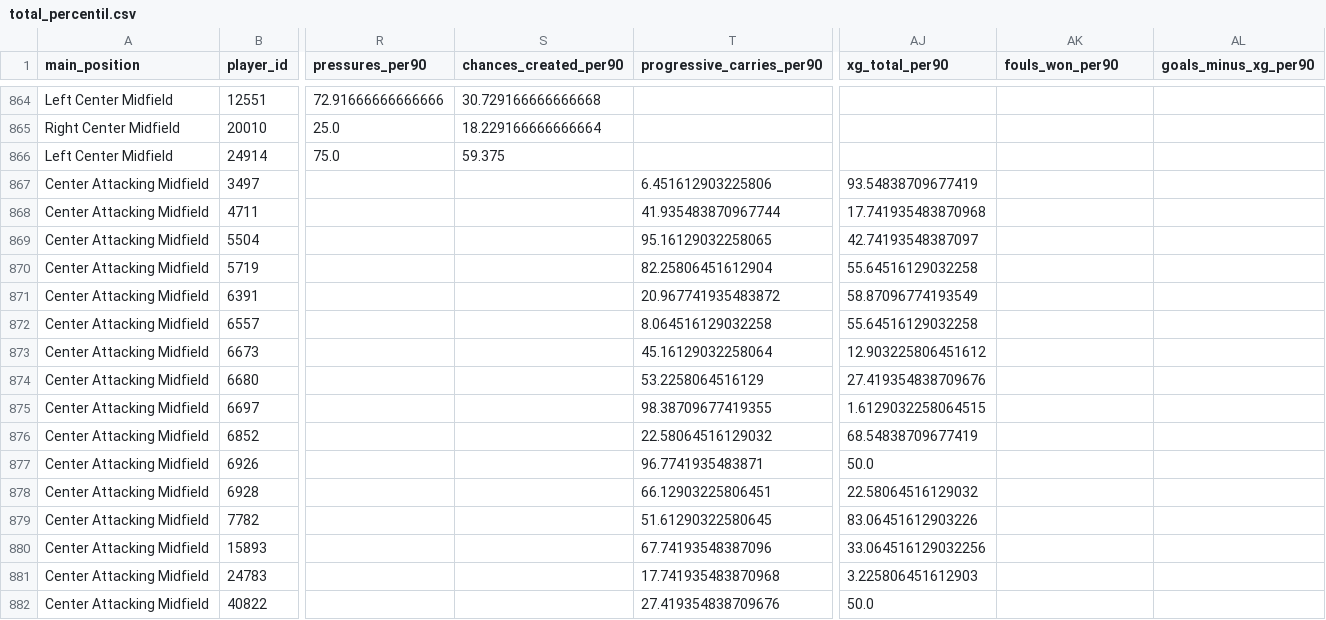
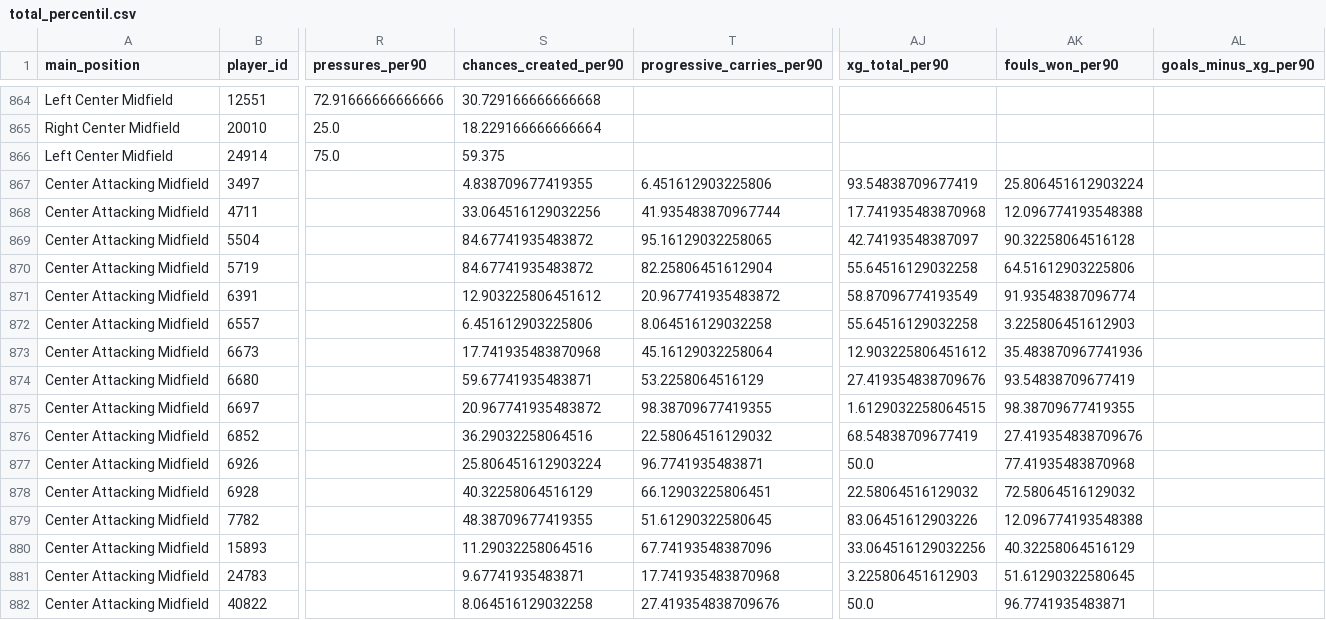
Before and after one commit to Germiprogramer/TFG-Agente-de-Scouting, a CSV file: datos/normalizaciones_posicion/percentiles/total_percentil.csv, drawn as a sheet; only a part is shown, gaps mark what is left out; the diff covers the shown part only; the diff names each change by its address in the sheet, - before the commit and + after, or states it on an @@ line.

```diff
--- a/datos/normalizaciones_posicion/percentiles/total_percentil.csv
+++ b/datos/normalizaciones_posicion/percentiles/total_percentil.csv
-S867 (chances_created_per90): (empty)
+S867 (chances_created_per90): 4.838709677419355
-AK867 (fouls_won_per90): (empty)
+AK867 (fouls_won_per90): 25.806451612903224
-S868 (chances_created_per90): (empty)
+S868 (chances_created_per90): 33.064516129032256
-AK868 (fouls_won_per90): (empty)
+AK868 (fouls_won_per90): 12.096774193548388
-S869:S870 (chances_created_per90): (empty)
+S869:S870 (chances_created_per90): 84.67741935483872
-AK869 (fouls_won_per90): (empty)
+AK869 (fouls_won_per90): 90.32258064516128
-AK870 (fouls_won_per90): (empty)
+AK870 (fouls_won_per90): 64.51612903225806
-S871 (chances_created_per90): (empty)
+S871 (chances_created_per90): 12.903225806451612
-AK871 (fouls_won_per90): (empty)
+AK871 (fouls_won_per90): 91.93548387096774
-S872 (chances_created_per90): (empty)
+S872 (chances_created_per90): 6.451612903225806
-AK872 (fouls_won_per90): (empty)
+AK872 (fouls_won_per90): 3.225806451612903
-S873 (chances_created_per90): (empty)
+S873 (chances_created_per90): 17.741935483870968
-AK873 (fouls_won_per90): (empty)
+AK873 (fouls_won_per90): 35.483870967741936
-S874 (chances_created_per90): (empty)
+S874 (chances_created_per90): 59.67741935483871
-AK874 (fouls_won_per90): (empty)
+AK874 (fouls_won_per90): 93.54838709677419
-S875 (chances_created_per90): (empty)
+S875 (chances_created_per90): 20.967741935483872
-AK875 (fouls_won_per90): (empty)
+AK875 (fouls_won_per90): 98.38709677419355
-S876 (chances_created_per90): (empty)
+S876 (chances_created_per90): 36.29032258064516
-AK876 (fouls_won_per90): (empty)
+AK876 (fouls_won_per90): 27.419354838709676
-S877 (chances_created_per90): (empty)
+S877 (chances_created_per90): 25.806451612903224
-AK877 (fouls_won_per90): (empty)
+AK877 (fouls_won_per90): 77.41935483870968
-S878 (chances_created_per90): (empty)
+S878 (chances_created_per90): 40.32258064516129
-AK878 (fouls_won_per90): (empty)
+AK878 (fouls_won_per90): 72.58064516129032
-S879 (chances_created_per90): (empty)
+S879 (chances_created_per90): 48.38709677419355
-AK879 (fouls_won_per90): (empty)
+AK879 (fouls_won_per90): 12.096774193548388
-S880 (chances_created_per90): (empty)
+S880 (chances_created_per90): 11.29032258064516
-AK880 (fouls_won_per90): (empty)
+AK880 (fouls_won_per90): 40.32258064516129
-S881 (chances_created_per90): (empty)
+S881 (chances_created_per90): 9.67741935483871
-AK881 (fouls_won_per90): (empty)
+AK881 (fouls_won_per90): 51.61290322580645
-S882 (chances_created_per90): (empty)
+S882 (chances_created_per90): 8.064516129032258
-AK882 (fouls_won_per90): (empty)
+AK882 (fouls_won_per90): 96.7741935483871
```
Also changed, not shown: 92 edited cells elsewhere in this file, datos/normalizaciones_posicion/minmax/centrocampistas_ofensivos_minmax.csv, datos/normalizaciones_posicion/minmax/porteros_minmax.csv, 5 other files.
